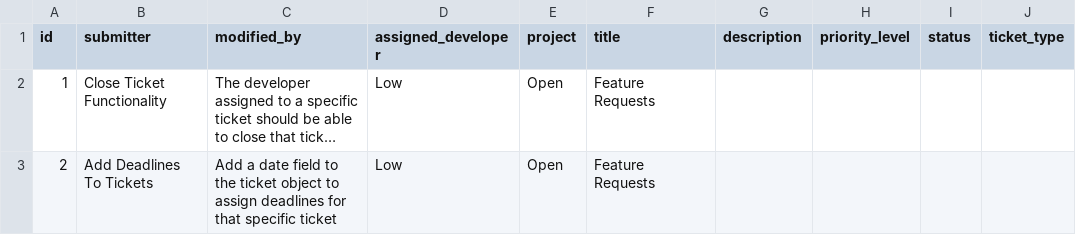
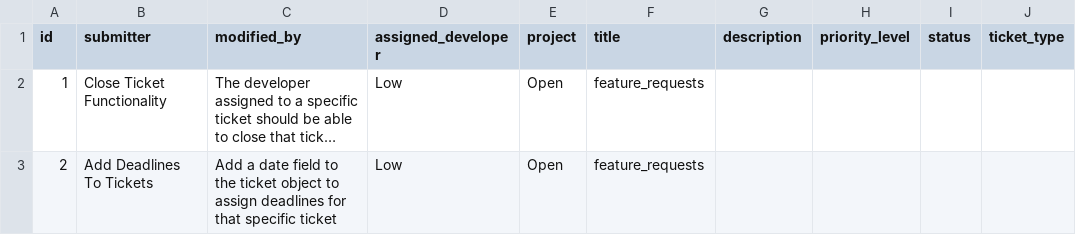
Before and after one commit to limonada46/Bug-Tracker, a CSV file: fresh-tickets.csv, drawn as a sheet; long unchanged cells end in …; the diff names each change by its address in the sheet, - before the commit and + after, or states it on an @@ line.

Commit message:
changin Feature Request in the csvs to feature_requests like in the models choice field

```diff
--- a/fresh-tickets.csv
+++ b/fresh-tickets.csv
-F2:F3 (title): Feature Requests
+F2:F3 (title): feature_requests
```
